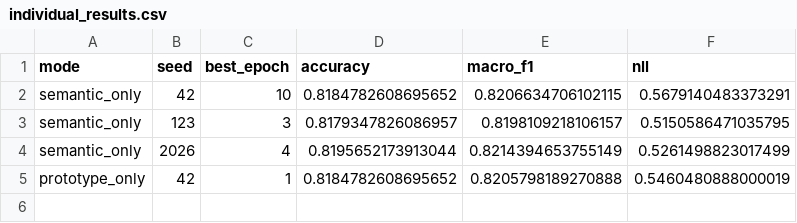
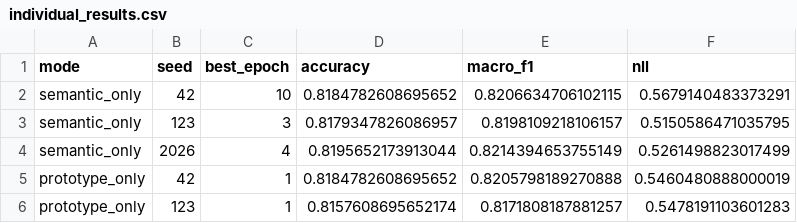
Before and after one commit to ankita6876/bangla-sentiment-research, a CSV file: research_stage8c/individual_results.csv, drawn as a sheet.

```diff
--- a/research_stage8c/individual_results.csv
+++ b/research_stage8c/individual_results.csv
@@ -5 +5,2 @@ semantic_only,2026,4,0.8195652173913044,0.8214394653755149,0.5261498823017499
 prototype_only,42,1,0.8184782608695652,0.8205798189270888,0.5460480888000019
+prototype_only,123,1,0.8157608695652174,0.8171808187881257,0.5478191103601283
```
Also changed, not shown: research_stage8c/training_history.csv.
